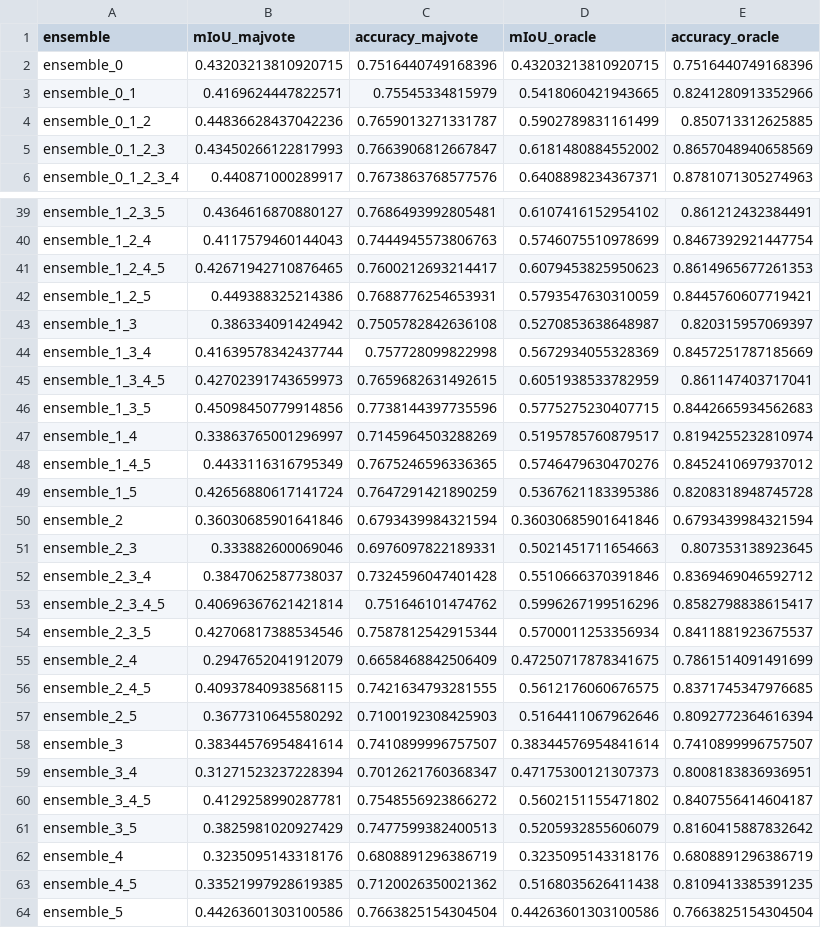
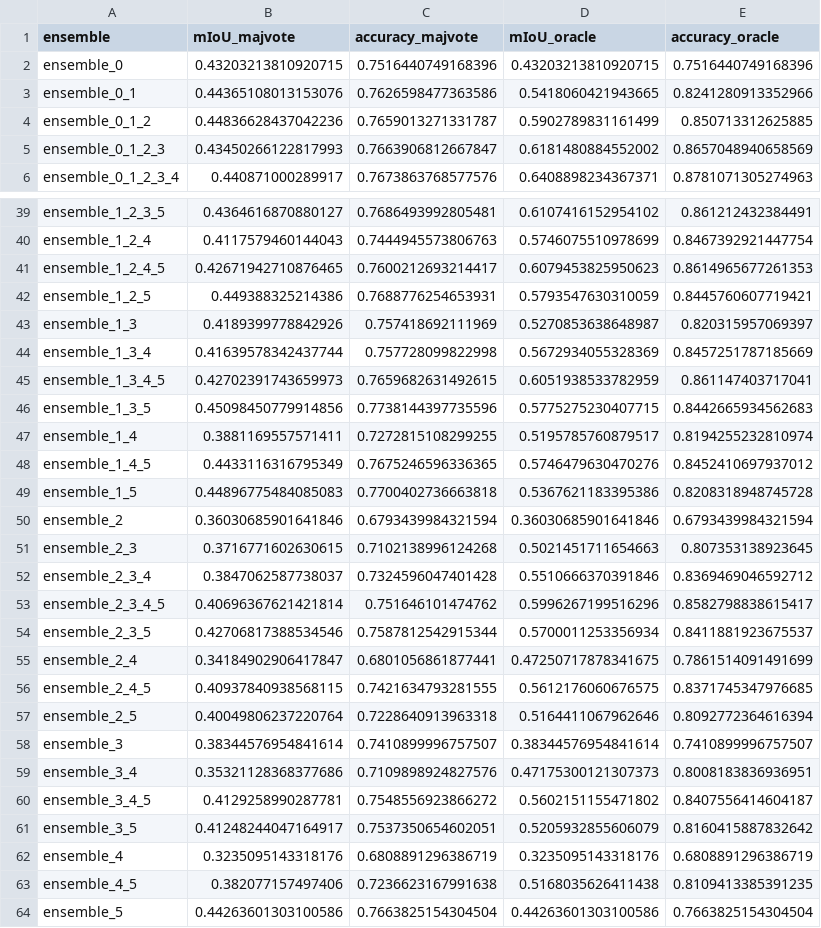
Before and after one commit to TimothyZG/JAFAR, a CSV file: ensemble_results/ensemble_evaluation.csv, drawn as a sheet; only a part is shown, gaps mark what is left out; the diff covers the shown part only.

Commit message:
ensemble eval

```diff
--- a/ensemble_results/ensemble_evaluation.csv
+++ b/ensemble_results/ensemble_evaluation.csv
@@ -2,3 +2,3 @@ ensemble,mIoU_majvote,accuracy_majvote,mIoU_oracle,accuracy_oracle
 ensemble_0,0.43203213810920715,0.7516440749168396,0.43203213810920715,0.7516440749168396
-ensemble_0_1,0.4169624447822571,0.75545334815979,0.5418060421943665,0.8241280913352966
+ensemble_0_1,0.44365108013153076,0.7626598477363586,0.5418060421943665,0.8241280913352966
 ensemble_0_1_2,0.44836628437042236,0.7659013271331787,0.5902789831161499,0.850713312625885
@@ -42,3 +42,3 @@ ensemble_1_2_4_5,0.42671942710876465,0.7600212693214417,0.6079453825950623,0.861
 ensemble_1_2_5,0.449388325214386,0.7688776254653931,0.5793547630310059,0.8445760607719421
-ensemble_1_3,0.386334091424942,0.7505782842636108,0.5270853638648987,0.820315957069397
+ensemble_1_3,0.4189399778842926,0.757418692111969,0.5270853638648987,0.820315957069397
 ensemble_1_3_4,0.41639578342437744,0.757728099822998,0.5672934055328369,0.8457251787185669
@@ -46,7 +46,7 @@ ensemble_1_3_4_5,0.42702391743659973,0.7659682631492615,0.6051938533782959,0.861
 ensemble_1_3_5,0.45098450779914856,0.7738144397735596,0.5775275230407715,0.8442665934562683
-ensemble_1_4,0.33863765001296997,0.7145964503288269,0.5195785760879517,0.8194255232810974
+ensemble_1_4,0.3881169557571411,0.7272815108299255,0.5195785760879517,0.8194255232810974
 ensemble_1_4_5,0.4433116316795349,0.7675246596336365,0.5746479630470276,0.8452410697937012
-ensemble_1_5,0.42656880617141724,0.7647291421890259,0.5367621183395386,0.8208318948745728
+ensemble_1_5,0.44896775484085083,0.7700402736663818,0.5367621183395386,0.8208318948745728
 ensemble_2,0.36030685901641846,0.6793439984321594,0.36030685901641846,0.6793439984321594
-ensemble_2_3,0.333882600069046,0.6976097822189331,0.5021451711654663,0.807353138923645
+ensemble_2_3,0.3716771602630615,0.7102138996124268,0.5021451711654663,0.807353138923645
 ensemble_2_3_4,0.3847062587738037,0.7324596047401428,0.5510666370391846,0.8369469046592712
@@ -54,11 +54,11 @@ ensemble_2_3_4_5,0.40696367621421814,0.751646101474762,0.5996267199516296,0.8582
 ensemble_2_3_5,0.42706817388534546,0.7587812542915344,0.5700011253356934,0.8411881923675537
-ensemble_2_4,0.2947652041912079,0.6658468842506409,0.47250717878341675,0.7861514091491699
+ensemble_2_4,0.34184902906417847,0.6801056861877441,0.47250717878341675,0.7861514091491699
 ensemble_2_4_5,0.40937840938568115,0.7421634793281555,0.5612176060676575,0.8371745347976685
-ensemble_2_5,0.3677310645580292,0.7100192308425903,0.5164411067962646,0.8092772364616394
+ensemble_2_5,0.40049806237220764,0.7228640913963318,0.5164411067962646,0.8092772364616394
 ensemble_3,0.38344576954841614,0.7410899996757507,0.38344576954841614,0.7410899996757507
-ensemble_3_4,0.31271523237228394,0.7012621760368347,0.47175300121307373,0.8008183836936951
+ensemble_3_4,0.35321128368377686,0.7109898924827576,0.47175300121307373,0.8008183836936951
 ensemble_3_4_5,0.4129258990287781,0.7548556923866272,0.5602151155471802,0.8407556414604187
-ensemble_3_5,0.3825981020927429,0.7477599382400513,0.5205932855606079,0.8160415887832642
+ensemble_3_5,0.41248244047164917,0.7537350654602051,0.5205932855606079,0.8160415887832642
 ensemble_4,0.3235095143318176,0.6808891296386719,0.3235095143318176,0.6808891296386719
-ensemble_4_5,0.33521997928619385,0.7120026350021362,0.5168035626411438,0.8109413385391235
+ensemble_4_5,0.382077157497406,0.7236623167991638,0.5168035626411438,0.8109413385391235
 ensemble_5,0.44263601303100586,0.7663825154304504,0.44263601303100586,0.7663825154304504
```
Also changed, not shown: 10 edited cells elsewhere in this file, 6 other files.
